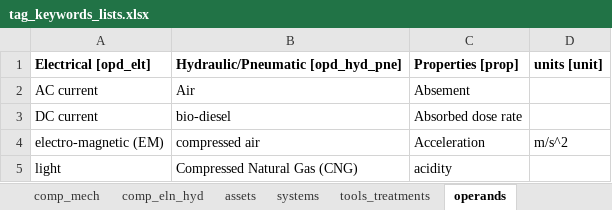
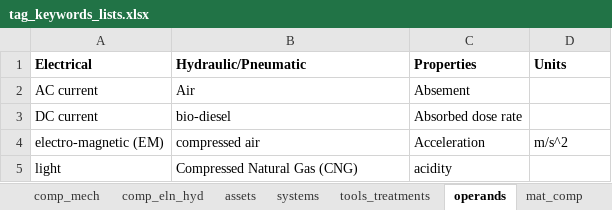
Before and after one commit to idaholab/SR2ML, an Excel workbook: src/nlp/data/tag_keywords_lists.xlsx, sheet operands, drawn as a sheet; only a part is shown; values as stored, in another font and other column widths than the file's, no borders; removed rows and columns are numbered as before the commit, all else as after; the diff names each change by its address in the sheet, - before the commit and + after, or states it on an @@ line.

```diff
--- a/src/nlp/data/tag_keywords_lists.xlsx (sheet operands)
+++ b/src/nlp/data/tag_keywords_lists.xlsx (sheet operands)
-row 1: Electrical [opd_elt] | Hydraulic/Pneumatic [opd_hyd_pne] | Properties [prop] | units [unit]
+row 1: Electrical | Hydraulic/Pneumatic | Properties | Units
```
Also changed, not shown: sheet comp_mech, sheet reactions, sheet assets, sheet mat_comp, sheet systems, sheet tools_treatments, 2 more sheets, other sheet tabs.
